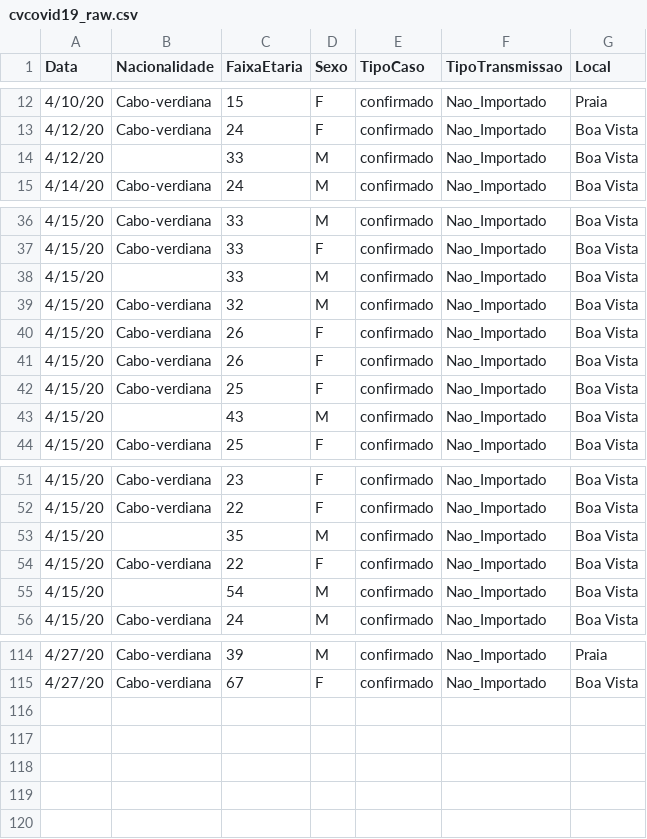
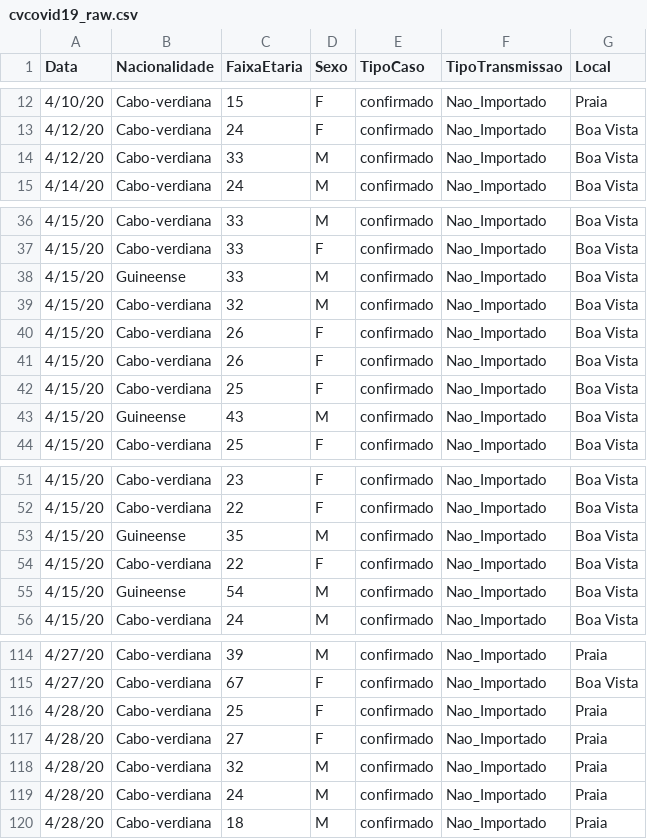
Before and after one commit to marovski/covid19cvdata, a CSV file: data-raw/csv/cvcovid19_raw.csv, drawn as a sheet; only a part is shown, gaps mark what is left out; the diff covers the shown part only.

Commit message:
Update cvcovid19_raw.csv

```diff
--- a/data-raw/csv/cvcovid19_raw.csv
+++ b/data-raw/csv/cvcovid19_raw.csv
@@ -13,3 +13,3 @@ Data,Nacionalidade,FaixaEtaria,Sexo,TipoCaso,TipoTransmissao,Local
 4/12/20,Cabo-verdiana,24,F,confirmado,Nao_Importado,Boa Vista
-4/12/20,,33,M,confirmado,Nao_Importado,Boa Vista
+4/12/20,Cabo-verdiana,33,M,confirmado,Nao_Importado,Boa Vista
 4/14/20,Cabo-verdiana,24,M,confirmado,Nao_Importado,Boa Vista
@@ -37,3 +37,3 @@ Data,Nacionalidade,FaixaEtaria,Sexo,TipoCaso,TipoTransmissao,Local
 4/15/20,Cabo-verdiana,33,F,confirmado,Nao_Importado,Boa Vista
-4/15/20,,33,M,confirmado,Nao_Importado,Boa Vista
+4/15/20,Guineense,33,M,confirmado,Nao_Importado,Boa Vista
 4/15/20,Cabo-verdiana,32,M,confirmado,Nao_Importado,Boa Vista
@@ -42,3 +42,3 @@ Data,Nacionalidade,FaixaEtaria,Sexo,TipoCaso,TipoTransmissao,Local
 4/15/20,Cabo-verdiana,25,F,confirmado,Nao_Importado,Boa Vista
-4/15/20,,43,M,confirmado,Nao_Importado,Boa Vista
+4/15/20,Guineense,43,M,confirmado,Nao_Importado,Boa Vista
 4/15/20,Cabo-verdiana,25,F,confirmado,Nao_Importado,Boa Vista
@@ -52,5 +52,5 @@ Data,Nacionalidade,FaixaEtaria,Sexo,TipoCaso,TipoTransmissao,Local
 4/15/20,Cabo-verdiana,22,F,confirmado,Nao_Importado,Boa Vista
-4/15/20,,35,M,confirmado,Nao_Importado,Boa Vista
+4/15/20,Guineense,35,M,confirmado,Nao_Importado,Boa Vista
 4/15/20,Cabo-verdiana,22,F,confirmado,Nao_Importado,Boa Vista
-4/15/20,,54,M,confirmado,Nao_Importado,Boa Vista
+4/15/20,Guineense,54,M,confirmado,Nao_Importado,Boa Vista
 4/15/20,Cabo-verdiana,24,M,confirmado,Nao_Importado,Boa Vista
@@ -115 +115,6 @@ Data,Nacionalidade,FaixaEtaria,Sexo,TipoCaso,TipoTransmissao,Local
 4/27/20,Cabo-verdiana,67,F,confirmado,Nao_Importado,Boa Vista
+4/28/20,Cabo-verdiana,25,F,confirmado,Nao_Importado,Praia
+4/28/20,Cabo-verdiana,27,F,confirmado,Nao_Importado,Praia
+4/28/20,Cabo-verdiana,32,M,confirmado,Nao_Importado,Praia
+4/28/20,Cabo-verdiana,24,M,confirmado,Nao_Importado,Praia
+4/28/20,Cabo-verdiana,18,M,confirmado,Nao_Importado,Praia
```
Also changed, not shown: 3 edited cells elsewhere in this file.
